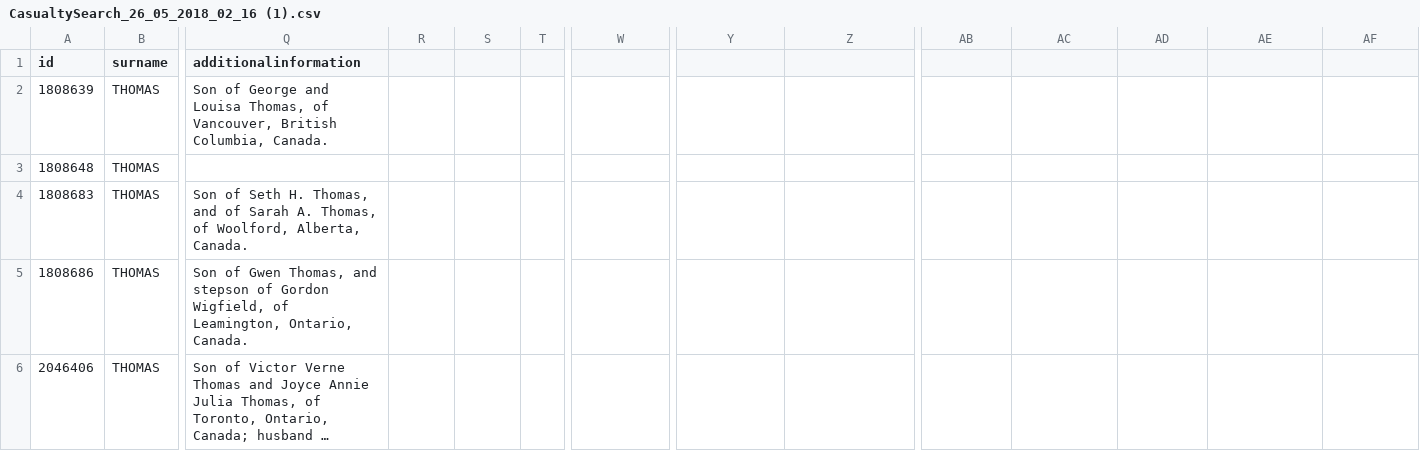
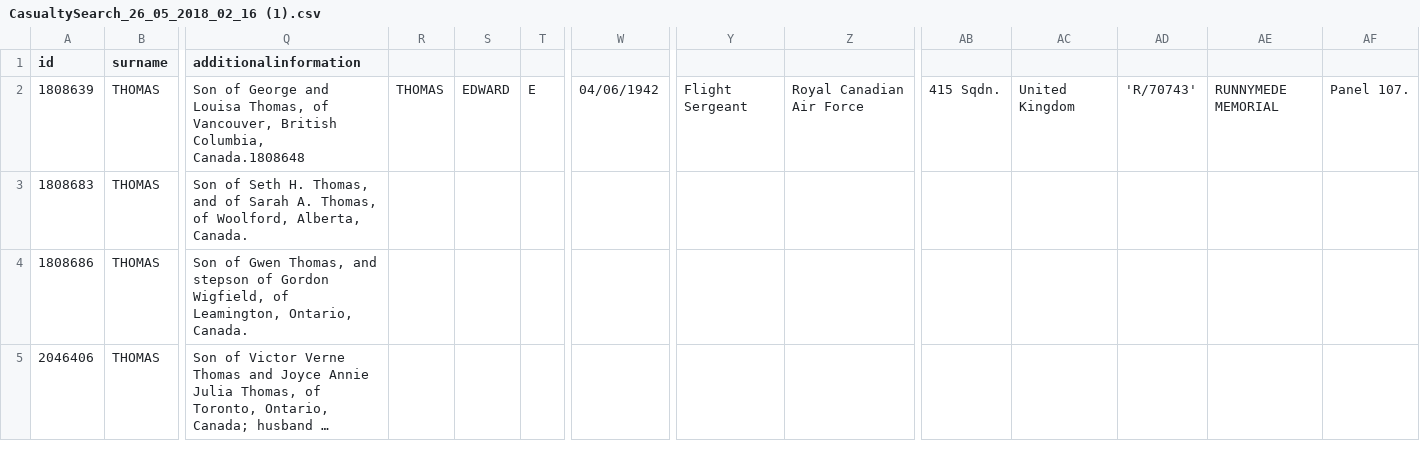
Before and after one commit to Karyssa223/hist3814o, a CSV file: CasualtySearch_26_05_2018_02_16 (1).csv, drawn as a sheet; only a part is shown, gaps mark what is left out; long unchanged cells end in …; rows hold the shown columns only; the diff names each change by its address in the sheet, - before the commit and + after, or states it on an @@ line.

Commit message:
Update CasualtySearch_26_05_2018_02_16 (1).csv

```diff
--- a/CasualtySearch_26_05_2018_02_16 (1).csv
+++ b/CasualtySearch_26_05_2018_02_16 (1).csv
-Q2 (additionalinformation): …British Columbia, Canada.
+Q2 (additionalinformation): …British Columbia, Canada.1808648
-R2: (empty)
+R2: THOMAS
-S2: (empty)
+S2: EDWARD
-T2: (empty)
+T2: E
-W2: (empty)
+W2: 04/06/1942
-Y2: (empty)
+Y2: Flight Sergeant
-Z2: (empty)
+Z2: Royal Canadian Air Force
-AB2: (empty)
+AB2: 415 Sqdn.
-AC2: (empty)
+AC2: United Kingdom
-AD2: (empty)
+AD2: 'R/70743'
-AE2: (empty)
+AE2: RUNNYMEDE MEMORIAL
-AF2: (empty)
+AF2: Panel 107.
-row 3: 1808648 | THOMAS
```
